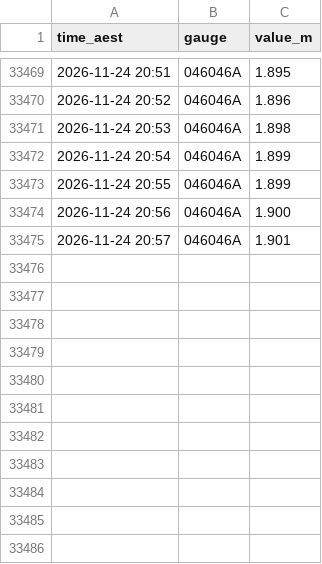
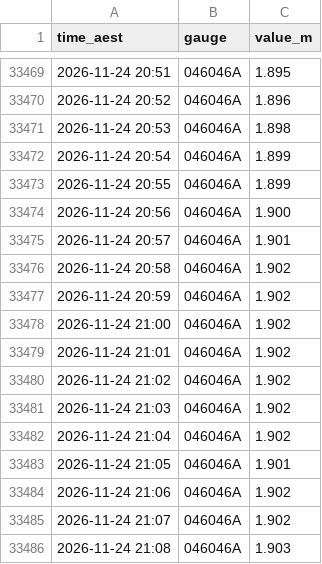
Before and after one commit to RowanP4069/Brisbane-River-tides, a CSV file: msq_bar/2026-11.csv, drawn as a sheet; only a part is shown, gaps mark what is left out; the diff names each change by its address in the sheet, - before the commit and + after, or states it on an @@ line.

Commit message:
Collect BoM + Bar 2026-11-24 21:17 AEST (OptiPlex)

```diff
--- a/msq_bar/2026-11.csv
+++ b/msq_bar/2026-11.csv
+row 33476: 2026-11-24 20:58 | 046046A | 1.902
+row 33477: 2026-11-24 20:59 | 046046A | 1.902
+row 33478: 2026-11-24 21:00 | 046046A | 1.902
+row 33479: 2026-11-24 21:01 | 046046A | 1.902
+row 33480: 2026-11-24 21:02 | 046046A | 1.902
+row 33481: 2026-11-24 21:03 | 046046A | 1.902
+row 33482: 2026-11-24 21:04 | 046046A | 1.902
+row 33483: 2026-11-24 21:05 | 046046A | 1.901
+row 33484: 2026-11-24 21:06 | 046046A | 1.902
+row 33485: 2026-11-24 21:07 | 046046A | 1.902
+row 33486: 2026-11-24 21:08 | 046046A | 1.903
```
Also changed, not shown: bom/2026-11.csv.
